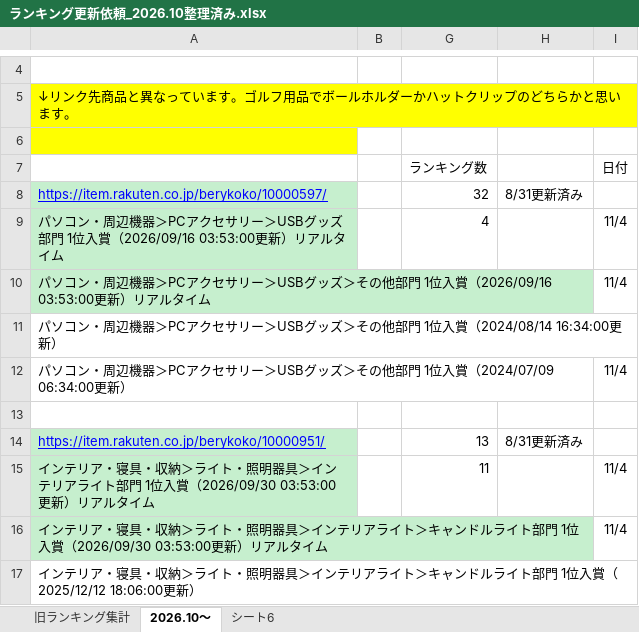
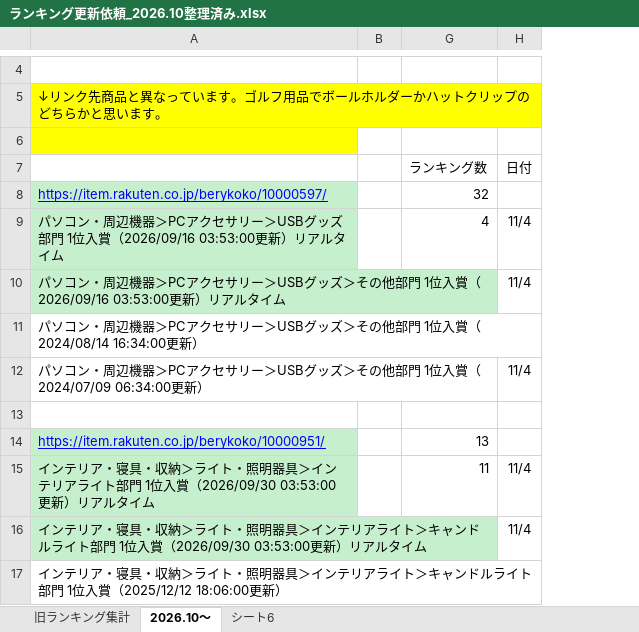
Before and after one commit to lui19870613-art/-, an Excel workbook: output/ランキング更新依頼_2026.10整理済み.xlsx, sheet 2026.10～, drawn as a sheet; only a part is shown, gaps mark what is left out; values as stored, in another font and other column widths than the file's, no borders; the diff names each change by its address in the sheet, - before the commit and + after, or states it on an @@ line.

```diff
--- a/output/ランキング更新依頼_2026.10整理済み.xlsx (sheet 2026.10～)
+++ b/output/ランキング更新依頼_2026.10整理済み.xlsx (sheet 2026.10～)
-column H, rows 8-14: 8/31更新済み |  |  |  |  |  | 8/31更新済み
```
